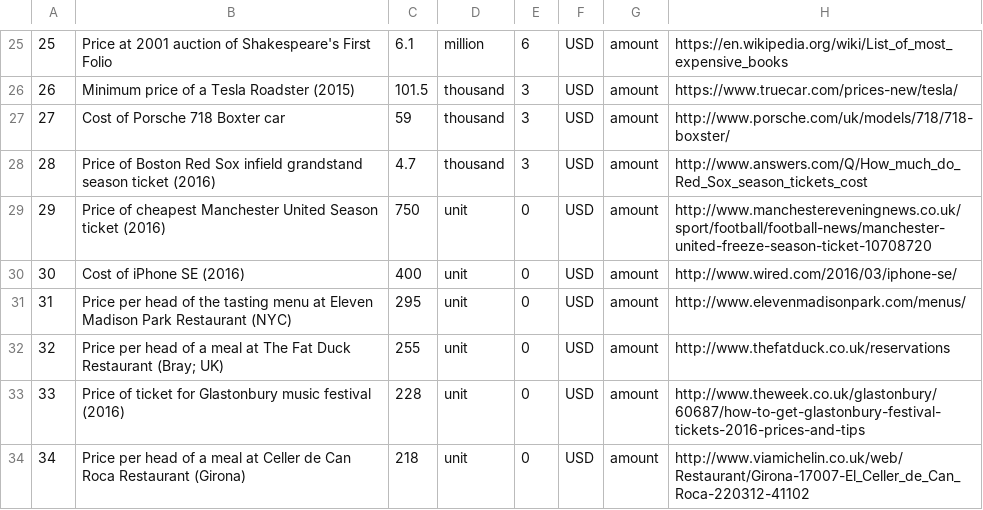
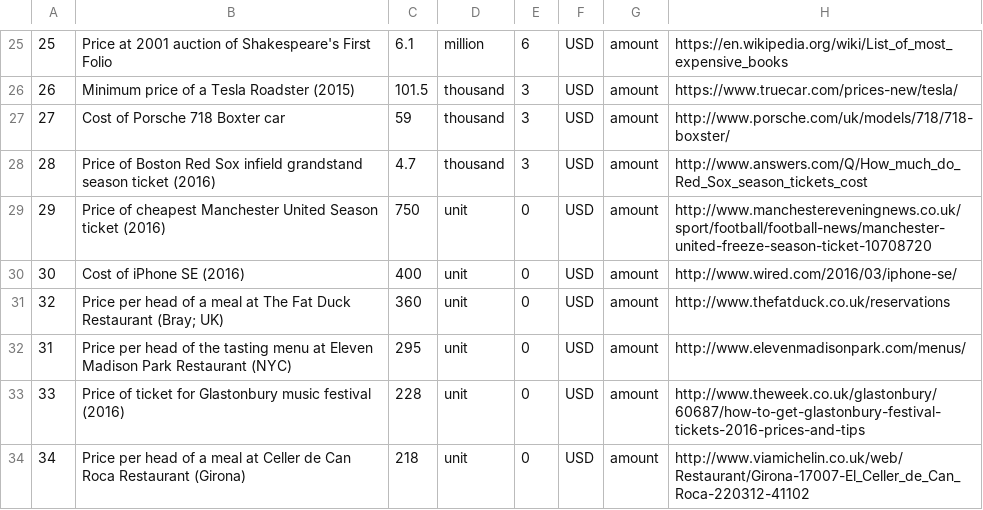
Before and after one commit to andrewcaelliott/my-first-blog, a CSV file: blog/data/Reference_Amounts.csv, drawn as a sheet; only a part is shown, gaps mark what is left out; removed rows and columns are numbered as before the commit, all else as after; the diff names each change by its address in the sheet, - before the commit and + after, or states it on an @@ line.

```diff
--- a/blog/data/Reference_Amounts.csv
+++ b/blog/data/Reference_Amounts.csv
+row 31: 32 | Price per head of a meal at The Fat Duck Restaurant (Bray; UK) | 360 | unit | 0 | USD | amount | http://www.thefatduck.co.uk/reservations
-row 32: 32 | Price per head of a meal at The Fat Duck Restaurant (Bray; UK) | 255 | unit | 0 | USD | amount | http://www.thefatduck.co.uk/reservations
```
Also changed, not shown: blog/data/Animal_Populations.csv, blog/data/Reference_Counts.csv, 4 other files.
